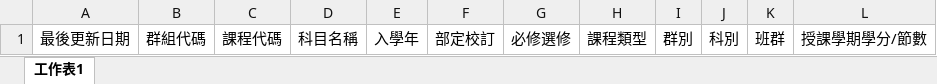
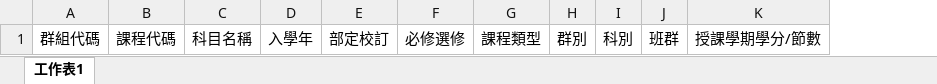
Before and after one commit to ischoolinc/ScoreReportDAL, an Excel workbook: SHCourseGroupCodeAdmin/Template/課程代碼表樣版.xlsx, sheet 工作表1, drawn as a sheet; values as stored, in another font and other column widths than the file's, no borders; the diff names each change by its address in the sheet, - before the commit and + after, or states it on an @@ line.

```diff
--- a/SHCourseGroupCodeAdmin/Template/課程代碼表樣版.xlsx (sheet 工作表1)
+++ b/SHCourseGroupCodeAdmin/Template/課程代碼表樣版.xlsx (sheet 工作表1)
-column A, row 1: 最後更新日期
```
Also changed, not shown: 11 other files.
